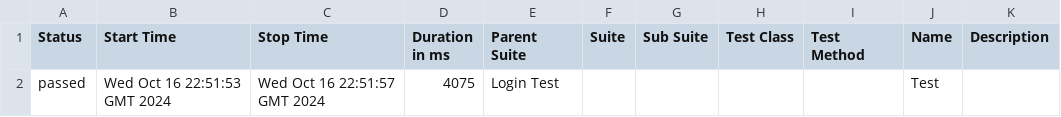
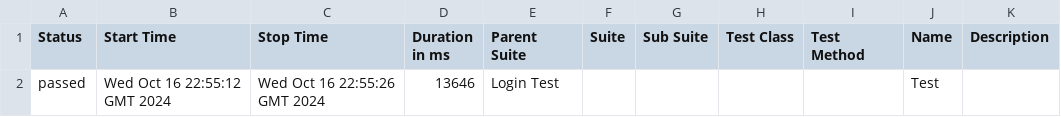
Before and after one commit to actodi9239/EspoCRM-Automation-Web, a CSV file: data/suites.csv, drawn as a sheet.

```diff
--- a/data/suites.csv
+++ b/data/suites.csv
@@ -1,2 +1,2 @@
 "Status","Start Time","Stop Time","Duration in ms","Parent Suite","Suite","Sub Suite","Test Class","Test Method","Name","Description"
-"passed","Wed Oct 16 22:51:53 GMT 2024","Wed Oct 16 22:51:57 GMT 2024","4075","Login Test","","","","","Test",""
+"passed","Wed Oct 16 22:55:12 GMT 2024","Wed Oct 16 22:55:26 GMT 2024","13646","Login Test","","","","","Test",""
```
Also changed, not shown: 16 other files.
